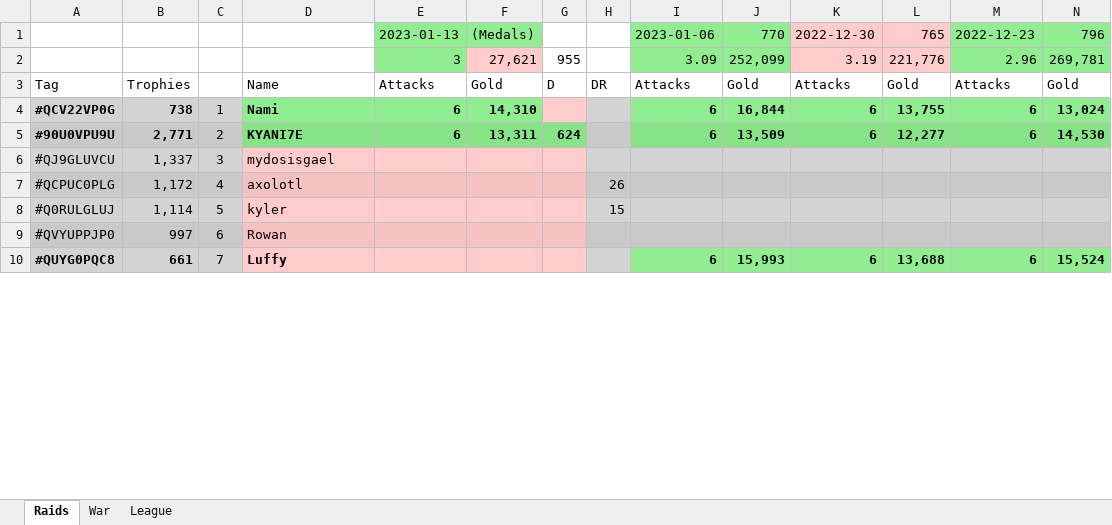
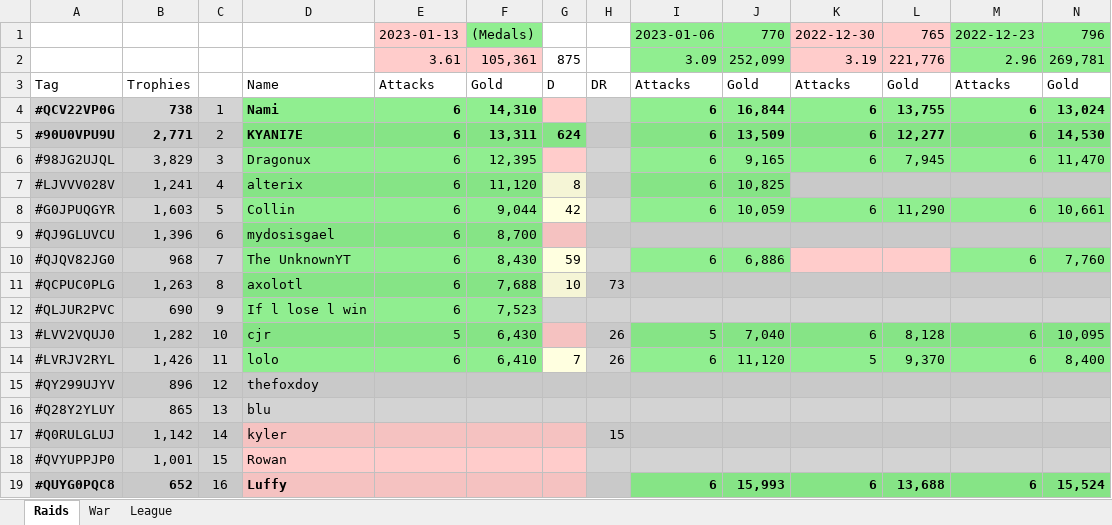
Before and after one commit to KYANI7E/Clans, an Excel workbook: Clash.xlsx, sheet Raids, drawn as a sheet; only a part is shown; values as stored, in another font and other column widths than the file's, no borders; addresses are those after the commit; rows hold the shown columns only; the diff covers the shown part only; the diff names each change by its address in the sheet, - before the commit and + after, or states it on an @@ line.

Commit message:
updating the clash file from bat automatic run

```diff
--- a/Clash.xlsx (sheet Raids)
+++ b/Clash.xlsx (sheet Raids)
-E1:E2 fill: #90EE90
+E1:E2 fill: #FFCCCB
-E2: 3
+E2: 3.61
-F2: 27,621
+F2: 105,361
-G2: 955
+G2: 875
+row 6: #98JG2UJQL | 3,829 | 3 | Dragonux | 6 | 12,395 |  |  | 6 | 9,165 | 6 | 7,945 | 6 | 11,470
+row 7: #LJVVV028V | 1,241 | 4 | alterix | 6 | 11,120 | 8 |  | 6 | 10,825
+row 8: #G0JPUQGYR | 1,603 | 5 | Collin | 6 | 9,044 | 42 |  | 6 | 10,059 | 6 | 11,290 | 6 | 10,661
-B9: 1,337
+B9: 1,396
-C9: 3
+C9: 6
-D9:F9 fill: #FFCCCB
+D9:F9 fill: #86E486
-E9: (empty)
+E9: 6
-F9: (empty)
+F9: 8,700
+row 10: #QJQV82JG0 | 968 | 7 | The UnknownYT | 6 | 8,430 | 59 |  | 6 | 6,886 |  |  | 6 | 7,760
-B11: 1,172
+B11: 1,263
-C11: 4
+C11: 8
-D11:F11 fill: #F5C2C1
+D11:F11 fill: #86E486
-E11: (empty)
+E11: 6
-F11: (empty)
+F11: 7,688
-G11: (empty)
+G11: 10
-G11 fill: #F5C2C1
+G11 fill: #F5F5D6
-H11: 26
+H11: 73
+row 12: #QLJUR2PVC | 690 | 9 | If l lose l win | 6 | 7,523
+row 13: #LVV2VQUJ0 | 1,282 | 10 | cjr | 5 | 6,430 |  | 26 | 5 | 7,040 | 6 | 8,128 | 6 | 10,095
+row 14: #LVRJV2RYL | 1,426 | 11 | lolo | 6 | 6,410 | 7 | 26 | 6 | 11,120 | 5 | 9,370 | 6 | 8,400
+row 15: #QY299UJYV | 896 | 12 | thefoxdoy
+row 16: #Q28Y2YLUY | 865 | 13 | blu
-B17: 1,114
+B17: 1,142
-C17: 5
+C17: 14
-B18: 997
+B18: 1,001
-C18: 6
+C18: 15
-B19: 661
+B19: 652
-C19: 7
+C19: 16
```
Also changed, not shown: 6 added rows, 12 removed rows and 82 edited cells elsewhere in this sheet.
